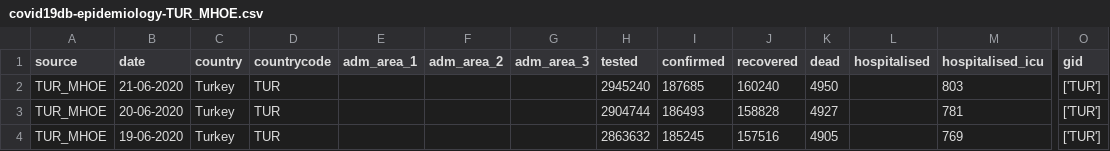
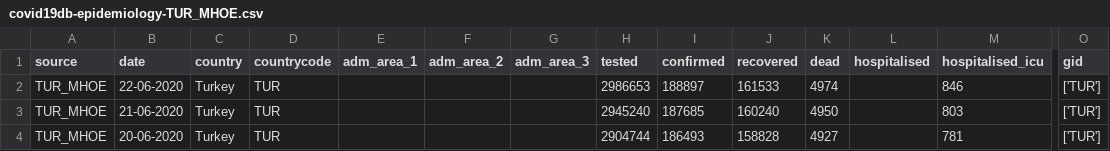
Before and after one commit to covid19db/data-archive, a CSV file: data-epidemiology/covid19db-epidemiology-TUR_MHOE.csv, drawn as a sheet; only a part is shown, gaps mark what is left out; the shorter side is filled out with more unchanged rows; rows hold the shown columns only; the diff names each change by its address in the sheet, - before the commit and + after, or states it on an @@ line.

```diff
--- a/data-epidemiology/covid19db-epidemiology-TUR_MHOE.csv
+++ b/data-epidemiology/covid19db-epidemiology-TUR_MHOE.csv
+row 2: TUR_MHOE | 22-06-2020 | Turkey | TUR |  |  |  | 2986653 | 188897 | 161533 | 4974 |  | 846 | ['TUR']
```
Also changed, not shown: data-epidemiology/covid19db-epidemiology-CHE_OPGOV.csv, data-epidemiology/covid19db-epidemiology-GBR_PHW.csv, 6 other files.
